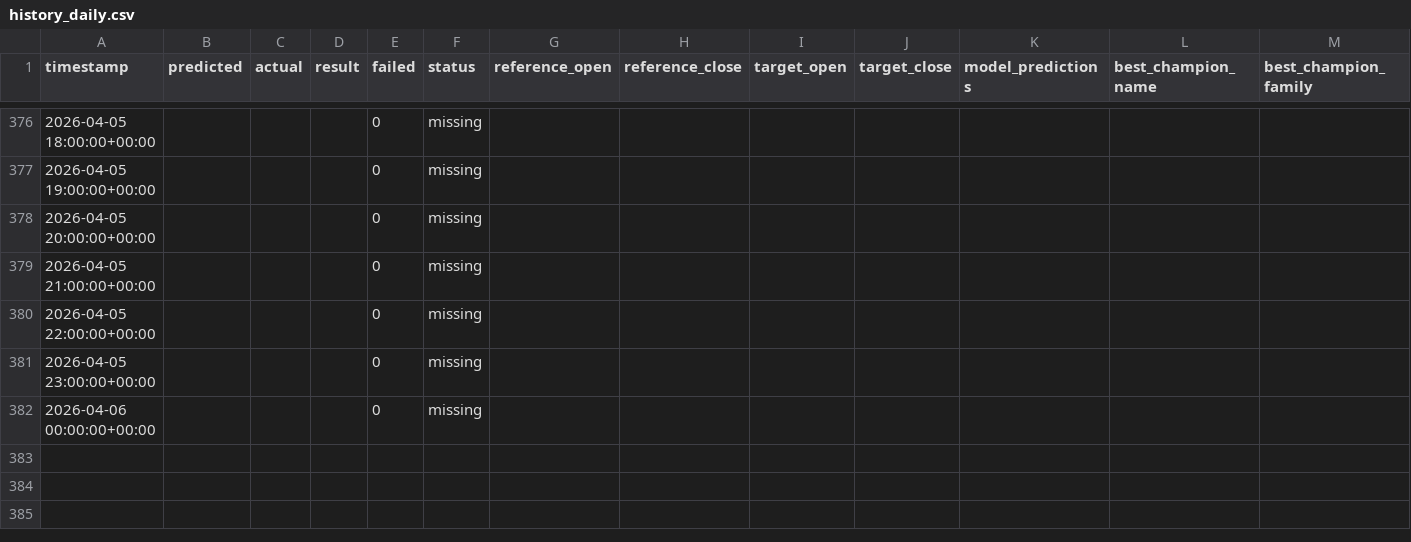
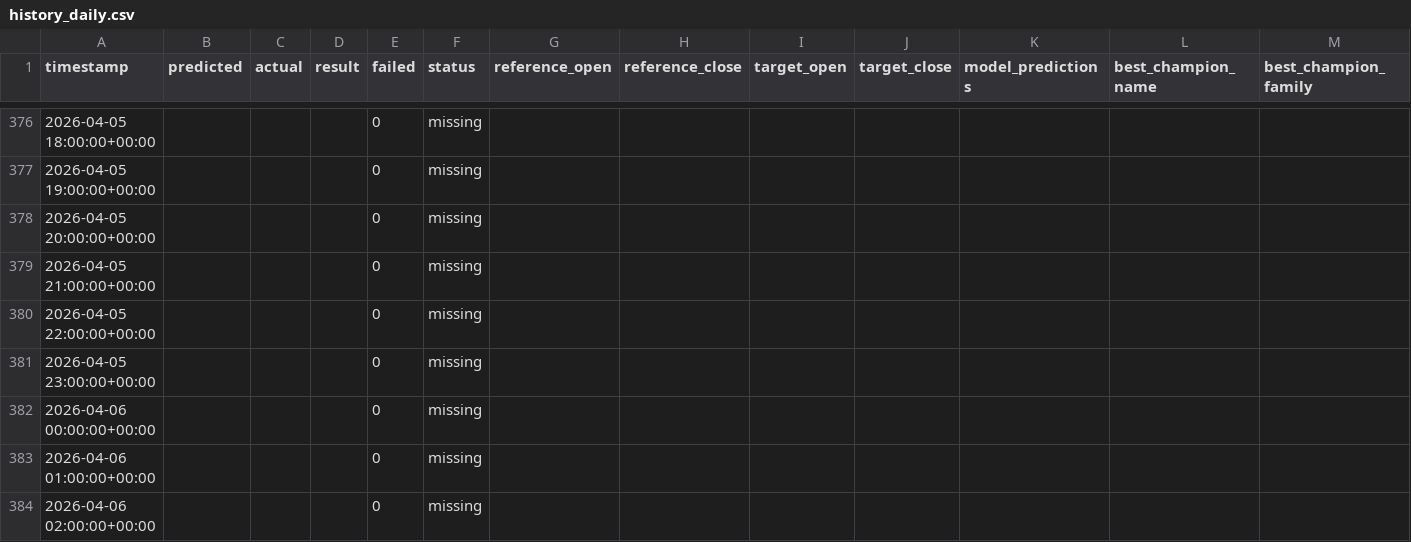
Before and after one commit to devMuniz02/btc-hourly-tournament, a CSV file: history_daily.csv, drawn as a sheet; only a part is shown, gaps mark what is left out; rows hold the shown columns only; the diff names each change by its address in the sheet, - before the commit and + after, or states it on an @@ line.

```diff
--- a/history_daily.csv
+++ b/history_daily.csv
+row 383: 2026-04-06 01:00:00+00:00 |  |  |  | 0 | missing
+row 384: 2026-04-06 02:00:00+00:00 |  |  |  | 0 | missing
```
Also changed, not shown: history.csv, 23 other files.
